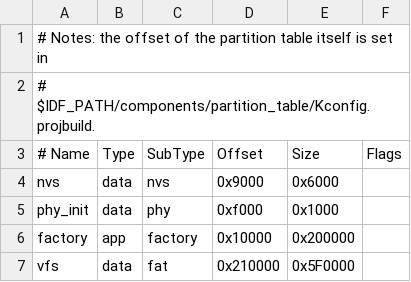
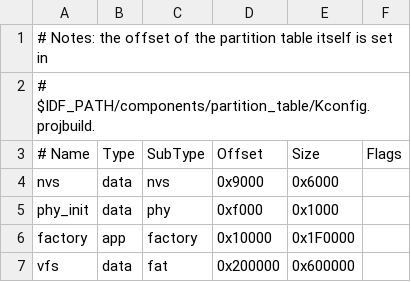
Before and after one commit to bhlee420/upython, a CSV file: boards/esp32/MICROLITE_SPIRAM_CAM/partitions-8MiB.csv, drawn as a sheet.

Commit message:
Update partitions-8MiB.csv

```diff
--- a/boards/esp32/MICROLITE_SPIRAM_CAM/partitions-8MiB.csv
+++ b/boards/esp32/MICROLITE_SPIRAM_CAM/partitions-8MiB.csv
@@ -5,3 +5,3 @@ nvs,      data, nvs,     0x9000,  0x6000,
 phy_init, data, phy,     0xf000,  0x1000,
-factory,  app,  factory, 0x10000, 0x200000,
-vfs,      data, fat,     0x210000, 0x5F0000,
+factory,  app,  factory, 0x10000, 0x1F0000,
+vfs,      data, fat,     0x200000, 0x600000,
```
